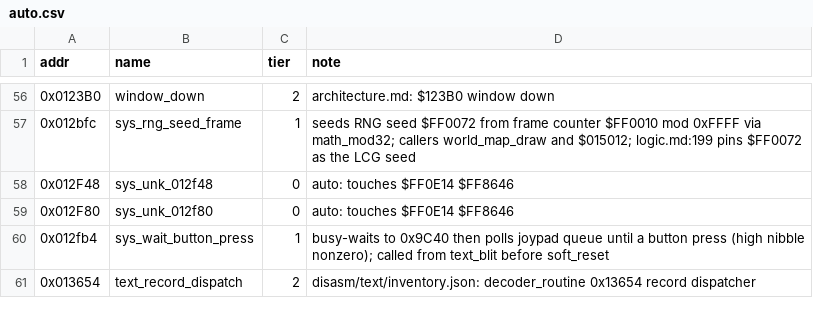
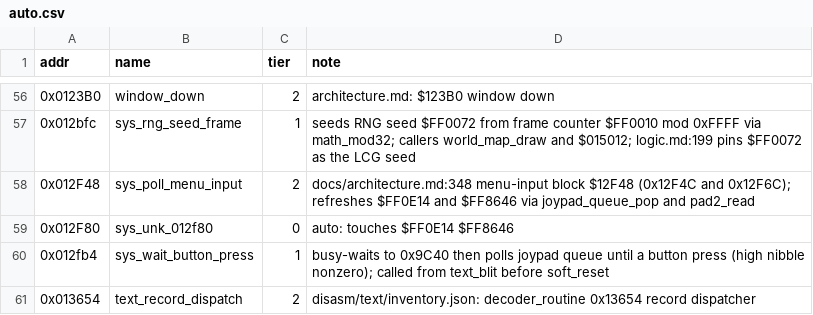
Before and after one commit to Dayset/RoPSegaMD16, a CSV file: disasm/symbols/auto.csv, drawn as a sheet; only a part is shown, gaps mark what is left out.

Commit message:
Name sys_poll_menu_input $012F48 (tier 2, doc-pinned) (#naming)

```diff
--- a/disasm/symbols/auto.csv
+++ b/disasm/symbols/auto.csv
@@ -57,3 +57,3 @@ addr,name,tier,note
 0x012bfc,sys_rng_seed_frame,1,seeds RNG seed $FF0072 from frame counter $FF0010 mod 0xFFFF via math_mod32; callers world_map_draw and $015012; logic.md:199 pins $FF0072 as the LCG seed
-0x012F48,sys_unk_012f48,0,auto: touches $FF0E14 $FF8646
+0x012F48,sys_poll_menu_input,2,docs/architecture.md:348 menu-input block $12F48 (0x12F4C and 0x12F6C); refreshes $FF0E14 and $FF8646 via joypad_queue_pop and pad2_read
 0x012F80,sys_unk_012f80,0,auto: touches $FF0E14 $FF8646
```
Also changed, not shown: 3 other files.
